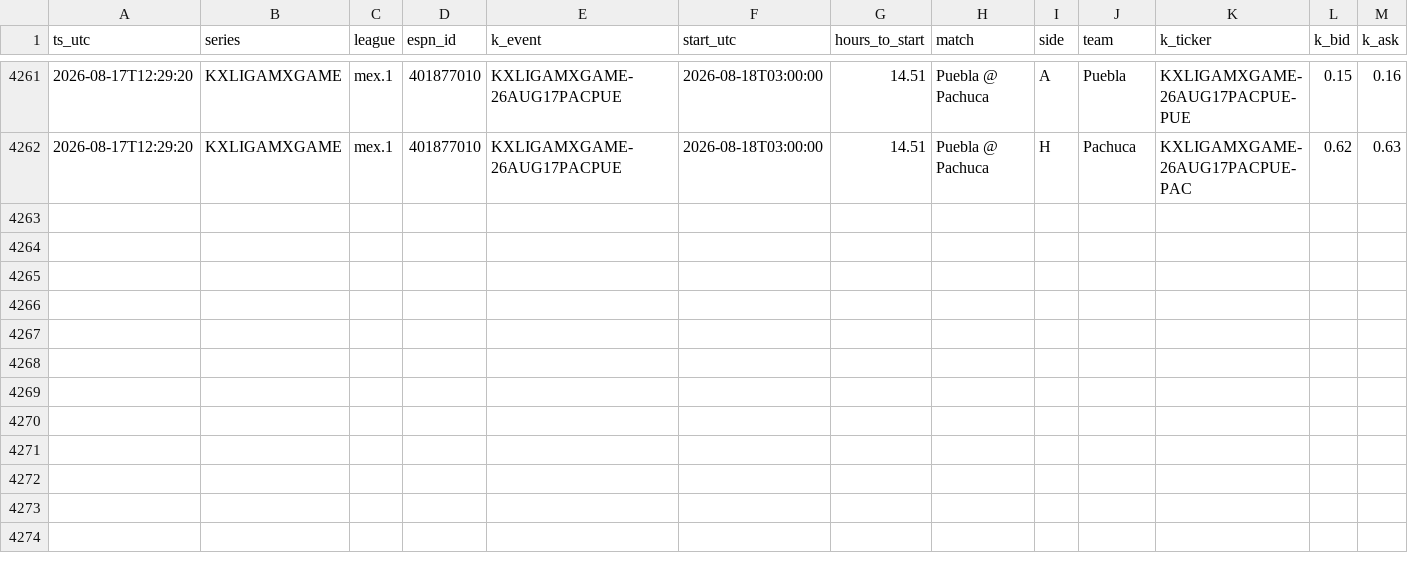
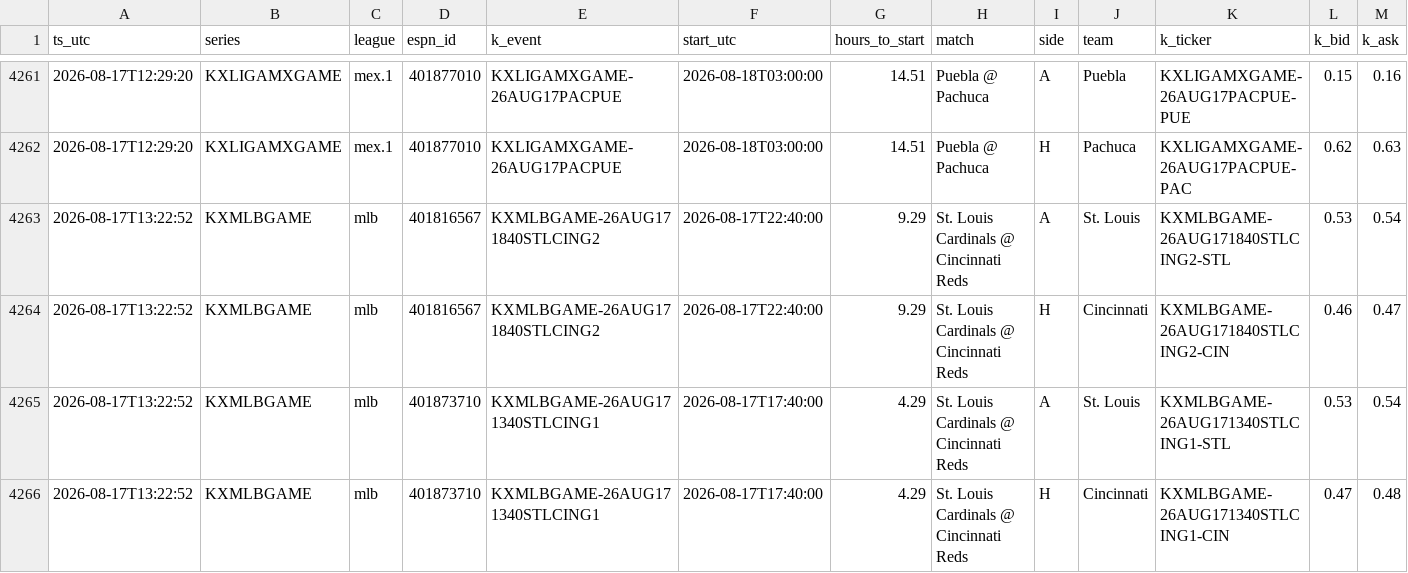
Before and after one commit to gopalaakkrishna/sports-model, a CSV file: data/live_pairs.csv, drawn as a sheet; only a part is shown, gaps mark what is left out; rows hold the shown columns only; the diff names each change by its address in the sheet, - before the commit and + after, or states it on an @@ line.

```diff
--- a/data/live_pairs.csv
+++ b/data/live_pairs.csv
+row 4263: 2026-08-17T13:22:52 | KXMLBGAME | mlb | 401816567 | KXMLBGAME-26AUG171840STLCING2 | 2026-08-17T22:40:00 | 9.29 | St. Louis Cardinals @ Cincinnati Reds | A | St. Louis | KXMLBGAME-26AUG171840STLCING2-STL | 0.53 | 0.54
+row 4264: 2026-08-17T13:22:52 | KXMLBGAME | mlb | 401816567 | KXMLBGAME-26AUG171840STLCING2 | 2026-08-17T22:40:00 | 9.29 | St. Louis Cardinals @ Cincinnati Reds | H | Cincinnati | KXMLBGAME-26AUG171840STLCING2-CIN | 0.46 | 0.47
+row 4265: 2026-08-17T13:22:52 | KXMLBGAME | mlb | 401873710 | KXMLBGAME-26AUG171340STLCING1 | 2026-08-17T17:40:00 | 4.29 | St. Louis Cardinals @ Cincinnati Reds | A | St. Louis | KXMLBGAME-26AUG171340STLCING1-STL | 0.53 | 0.54
+row 4266: 2026-08-17T13:22:52 | KXMLBGAME | mlb | 401873710 | KXMLBGAME-26AUG171340STLCING1 | 2026-08-17T17:40:00 | 4.29 | St. Louis Cardinals @ Cincinnati Reds | H | Cincinnati | KXMLBGAME-26AUG171340STLCING1-CIN | 0.47 | 0.48
```
Also changed, not shown: 1 other file.
